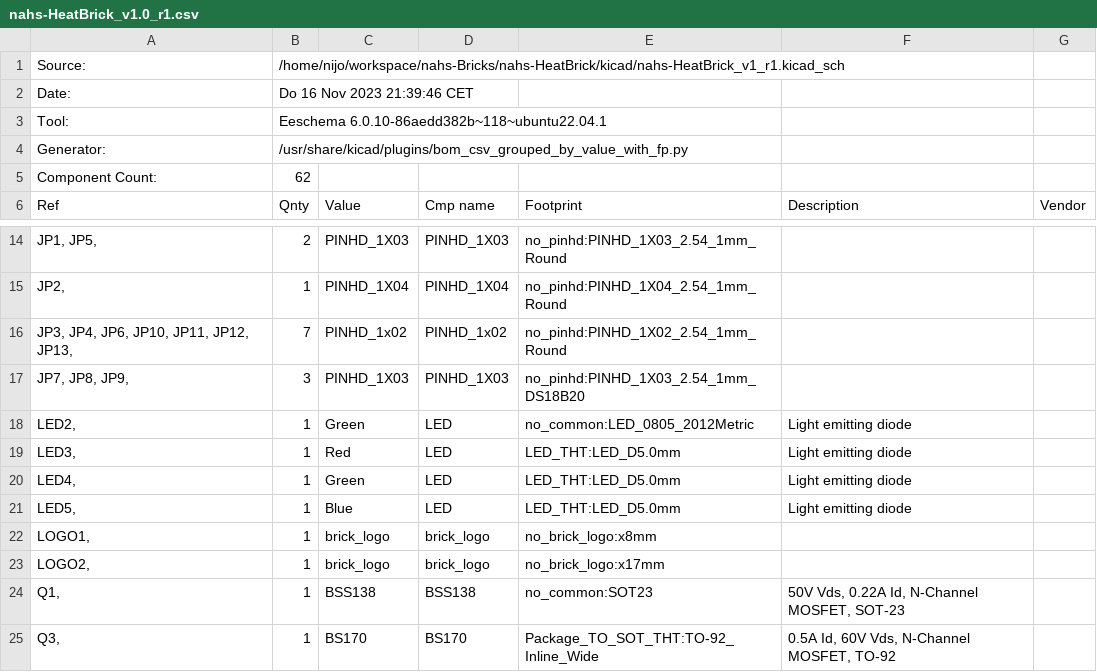
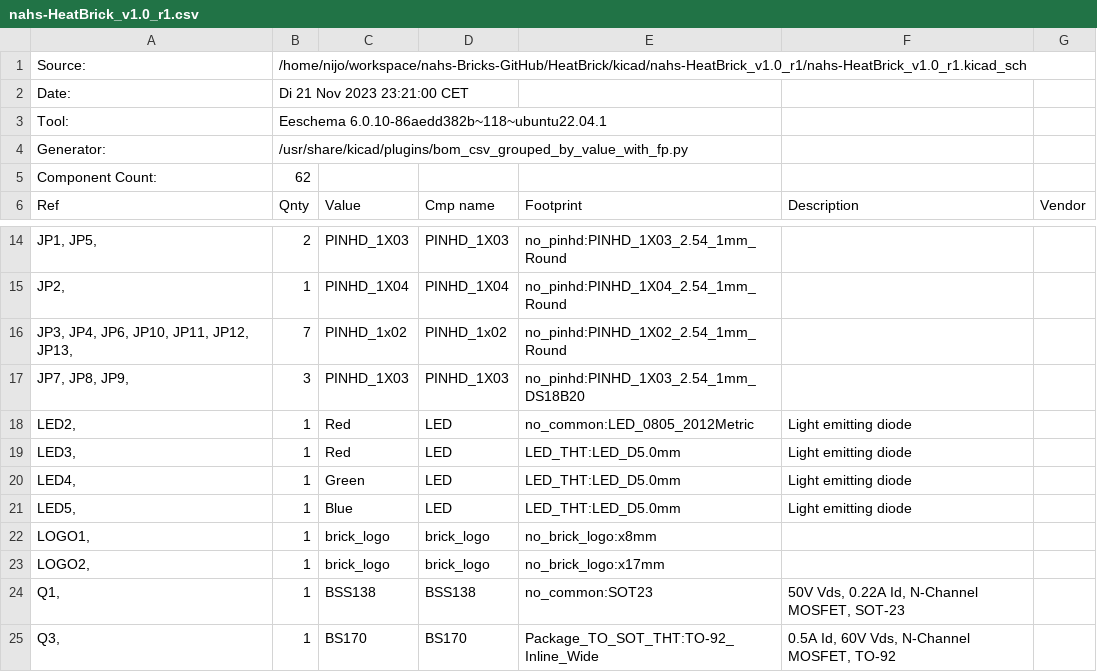
Before and after one commit to NAHS-Bricks/HeatBrick, a CSV file: kicad/nahs-HeatBrick_v1.0_r1/nahs-HeatBrick_v1.0_r1.csv, drawn as a sheet; only a part is shown, gaps mark what is left out.

```diff
--- a/kicad/nahs-HeatBrick_v1.0_r1/nahs-HeatBrick_v1.0_r1.csv
+++ b/kicad/nahs-HeatBrick_v1.0_r1/nahs-HeatBrick_v1.0_r1.csv
@@ -1,3 +1,3 @@
-"Source:","/home/nijo/workspace/nahs-Bricks/nahs-HeatBrick/kicad/nahs-HeatBrick_v1_r1.kicad_sch"
-"Date:","Do 16 Nov 2023 21:39:46 CET"
+"Source:","/home/nijo/workspace/nahs-Bricks-GitHub/HeatBrick/kicad/nahs-HeatBrick_v1.0_r1/nahs-HeatBrick_v1.0_r1.kicad_sch"
+"Date:","Di 21 Nov 2023 23:21:00 CET"
 "Tool:","Eeschema 6.0.10-86aedd382b~118~ubuntu22.04.1"
@@ -17,3 +17,3 @@
 "JP7, JP8, JP9, ","3","PINHD_1X03","PINHD_1X03","no_pinhd:PINHD_1X03_2.54_1mm_DS18B20","",""
-"LED2, ","1","Green","LED","no_common:LED_0805_2012Metric","Light emitting diode",""
+"LED2, ","1","Red","LED","no_common:LED_0805_2012Metric","Light emitting diode",""
 "LED3, ","1","Red","LED","LED_THT:LED_D5.0mm","Light emitting diode",""
```
Also changed, not shown: 6 other files.
